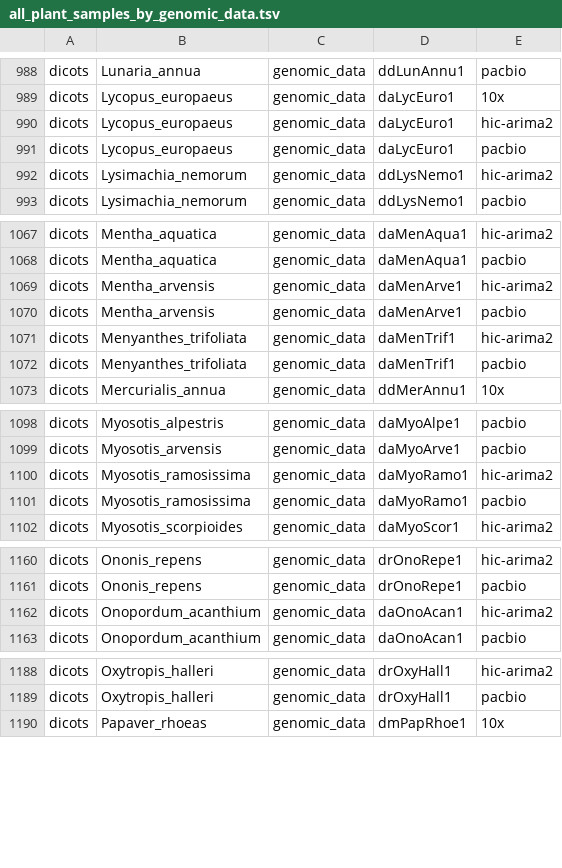
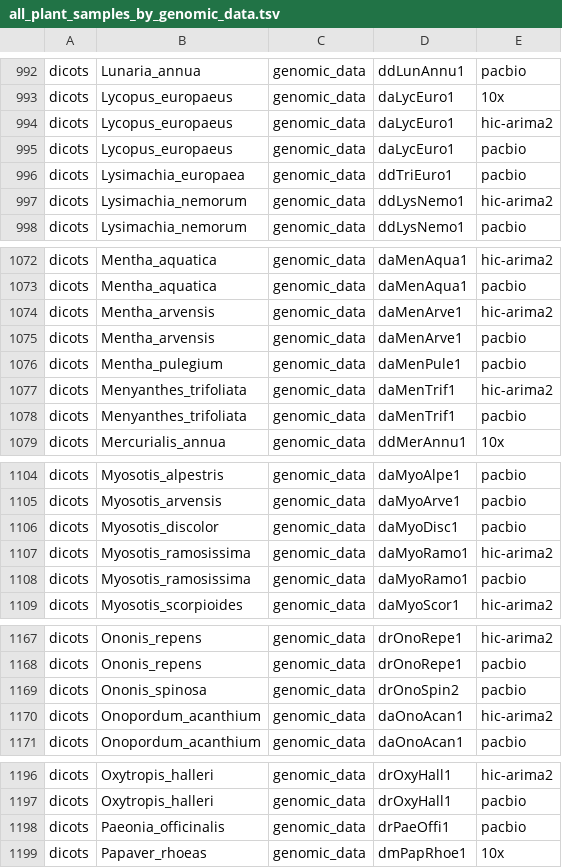
Before and after one commit to DToL-Plant-Working-Group/plant-sequencing-status, a TSV file: data/all_plant_samples_by_genomic_data.tsv, drawn as a sheet; only a part is shown, gaps mark what is left out; the diff covers the shown part only.

```diff
--- a/data/all_plant_samples_by_genomic_data.tsv
+++ b/data/all_plant_samples_by_genomic_data.tsv
@@ -991,2 +995,3 @@ dicots 	 Lycopus_europaeus 	 genomic_data 	 daLycEuro1 	 hic-arima2
 dicots 	 Lycopus_europaeus 	 genomic_data 	 daLycEuro1 	 pacbio
+dicots 	 Lysimachia_europaea 	 genomic_data 	 ddTriEuro1 	 pacbio
 dicots 	 Lysimachia_nemorum 	 genomic_data 	 ddLysNemo1 	 hic-arima2
@@ -1070,2 +1075,3 @@ dicots 	 Mentha_arvensis 	 genomic_data 	 daMenArve1 	 hic-arima2
 dicots 	 Mentha_arvensis 	 genomic_data 	 daMenArve1 	 pacbio
+dicots 	 Mentha_pulegium 	 genomic_data 	 daMenPule1 	 pacbio
 dicots 	 Menyanthes_trifoliata 	 genomic_data 	 daMenTrif1 	 hic-arima2
@@ -1099,2 +1105,3 @@ dicots 	 Myosotis_alpestris 	 genomic_data 	 daMyoAlpe1 	 pacbio
 dicots 	 Myosotis_arvensis 	 genomic_data 	 daMyoArve1 	 pacbio
+dicots 	 Myosotis_discolor 	 genomic_data 	 daMyoDisc1 	 pacbio
 dicots 	 Myosotis_ramosissima 	 genomic_data 	 daMyoRamo1 	 hic-arima2
@@ -1161,2 +1168,3 @@ dicots 	 Ononis_repens 	 genomic_data 	 drOnoRepe1 	 hic-arima2
 dicots 	 Ononis_repens 	 genomic_data 	 drOnoRepe1 	 pacbio
+dicots 	 Ononis_spinosa 	 genomic_data 	 drOnoSpin2 	 pacbio
 dicots 	 Onopordum_acanthium 	 genomic_data 	 daOnoAcan1 	 hic-arima2
@@ -1189,2 +1197,3 @@ dicots 	 Oxytropis_halleri 	 genomic_data 	 drOxyHall1 	 hic-arima2
 dicots 	 Oxytropis_halleri 	 genomic_data 	 drOxyHall1 	 pacbio
+dicots 	 Paeonia_officinalis 	 genomic_data 	 drPaeOffi1 	 pacbio
 dicots 	 Papaver_rhoeas 	 genomic_data 	 dmPapRhoe1 	 10x
```
Also changed, not shown: 12 added rows, 2 removed rows and 2 edited cells elsewhere in this file, data/all_assembled_plant_genomes.tsv, data/genomescope_full.tsv, 1 other file.
